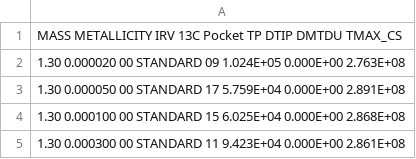
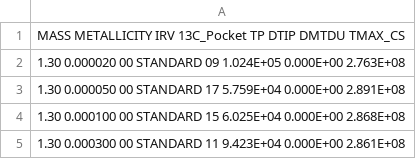
Before and after one commit to aeyobd/surp, a CSV file: cristallo15.csv, drawn as a sheet; only a part is shown.

```diff
--- a/cristallo15.csv
+++ b/cristallo15.csv
@@ -1,2 +1,2 @@
-MASS         METALLICITY  IRV          13C Pocket   TP           DTIP         DMTDU        TMAX_CS
+MASS         METALLICITY  IRV          13C_Pocket   TP           DTIP         DMTDU        TMAX_CS
 1.30         0.000020     00           STANDARD     09           1.024E+05    0.000E+00    2.763E+08
```
Also changed, not shown: karakas10_data.csv, 10 other files.
